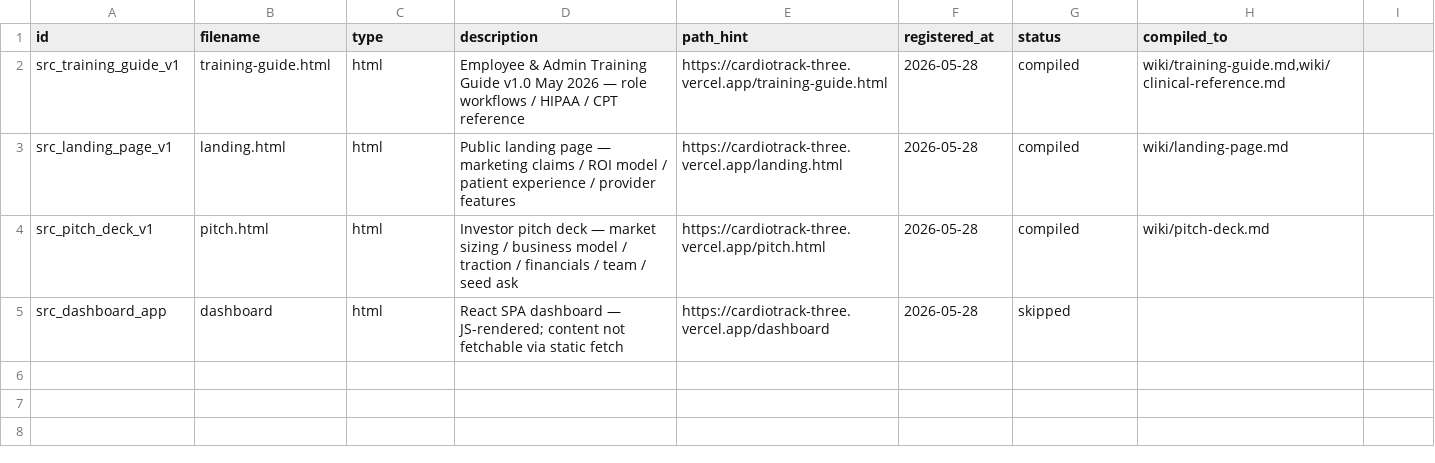
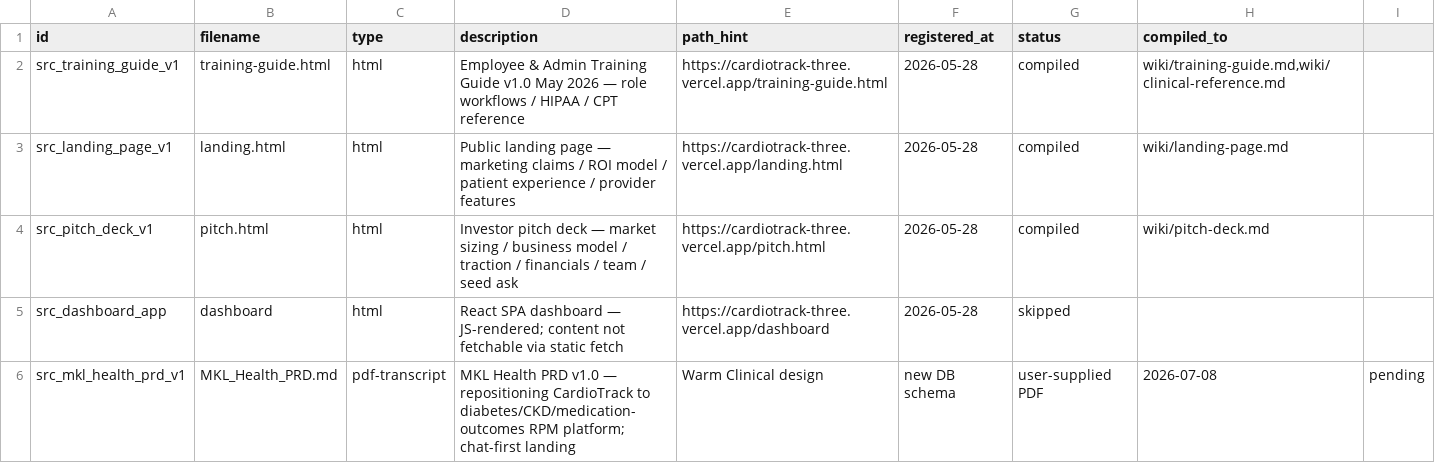
Before and after one commit to Techother/Alpha, a CSV file: manifests/raw_sources.csv, drawn as a sheet.

```diff
--- a/manifests/raw_sources.csv
+++ b/manifests/raw_sources.csv
@@ -5 +5,2 @@ src_pitch_deck_v1,pitch.html,html,Investor pitch deck — market sizing / busine
 src_dashboard_app,dashboard,html,React SPA dashboard — JS-rendered; content not fetchable via static fetch,https://cardiotrack-three.vercel.app/dashboard,2026-05-28,skipped,
+src_mkl_health_prd_v1,MKL_Health_PRD.md,pdf-transcript,MKL Health PRD v1.0 — repositioning CardioTrack to diabetes/CKD/medication-outcomes RPM platform; chat-first landing, Warm Clinical design, new DB schema,user-supplied PDF,2026-07-08,pending,
```
Also changed, not shown: 1 other file.
